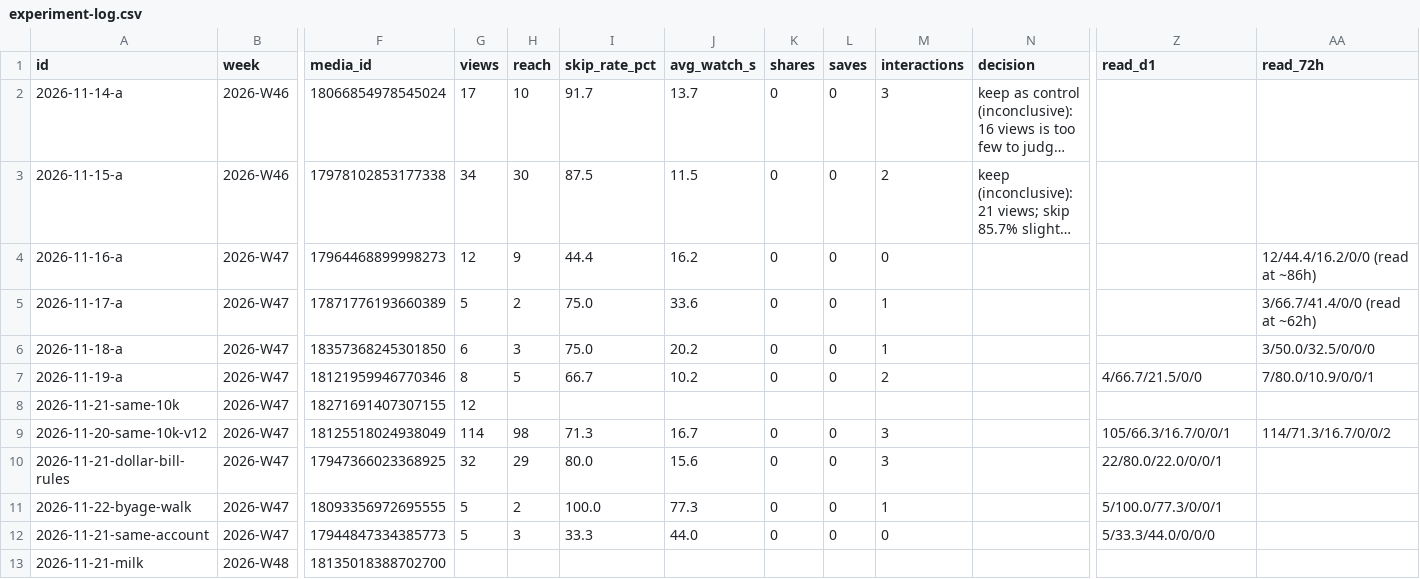
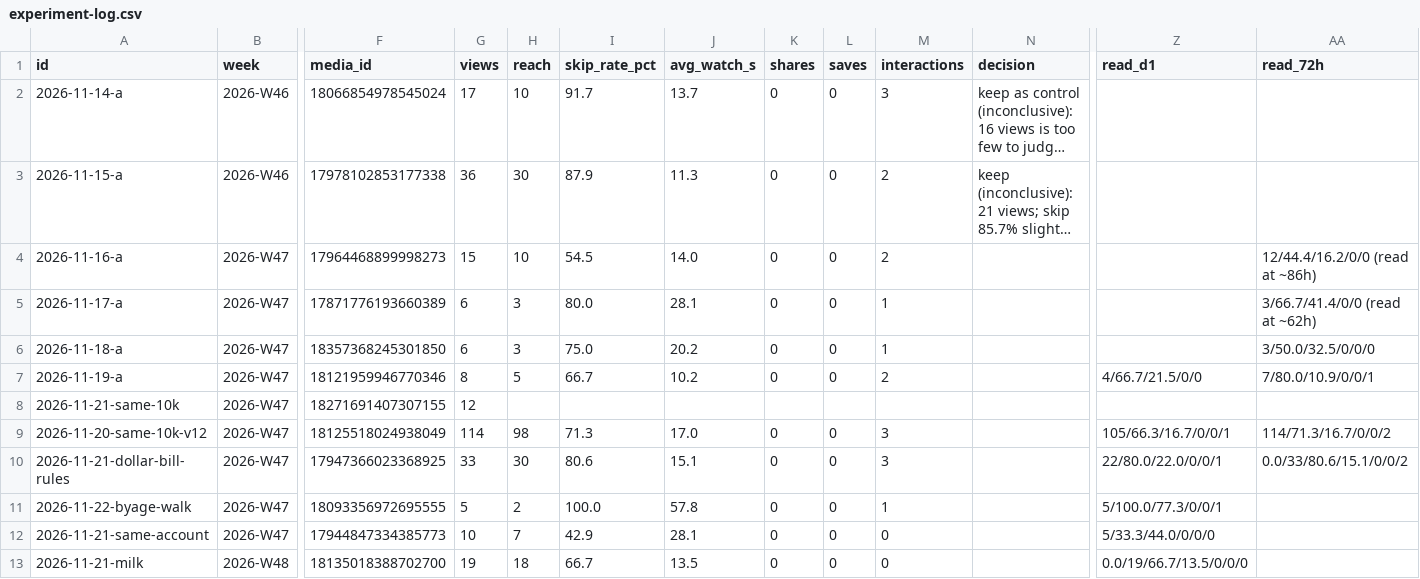
Before and after one commit to DivvyUpp/divvyupp-media, a CSV file: experiment-log.csv, drawn as a sheet; only a part is shown, gaps mark what is left out; long unchanged cells end in …; the diff names each change by its address in the sheet, - before the commit and + after, or states it on an @@ line.

```diff
--- a/experiment-log.csv
+++ b/experiment-log.csv
-G3 (views): 34
+G3 (views): 36
-I3 (skip_rate_pct): 87.5
+I3 (skip_rate_pct): 87.9
-J3 (avg_watch_s): 11.5
+J3 (avg_watch_s): 11.3
-G4 (views): 12
+G4 (views): 15
-H4 (reach): 9
+H4 (reach): 10
-I4 (skip_rate_pct): 44.4
+I4 (skip_rate_pct): 54.5
-J4 (avg_watch_s): 16.2
+J4 (avg_watch_s): 14.0
-M4 (interactions): 0
+M4 (interactions): 2
-G5 (views): 5
+G5 (views): 6
-H5 (reach): 2
+H5 (reach): 3
-I5 (skip_rate_pct): 75.0
+I5 (skip_rate_pct): 80.0
-J5 (avg_watch_s): 33.6
+J5 (avg_watch_s): 28.1
-J9 (avg_watch_s): 16.7
+J9 (avg_watch_s): 17.0
-G10 (views): 32
+G10 (views): 33
-H10 (reach): 29
+H10 (reach): 30
-I10 (skip_rate_pct): 80.0
+I10 (skip_rate_pct): 80.6
-J10 (avg_watch_s): 15.6
+J10 (avg_watch_s): 15.1
-AA10 (read_72h): (empty)
+AA10 (read_72h): 0.0/33/80.6/15.1/0/0/2
-J11 (avg_watch_s): 77.3
+J11 (avg_watch_s): 57.8
-G12 (views): 5
+G12 (views): 10
-H12 (reach): 3
+H12 (reach): 7
-I12 (skip_rate_pct): 33.3
+I12 (skip_rate_pct): 42.9
-J12 (avg_watch_s): 44.0
+J12 (avg_watch_s): 28.1
-G13 (views): (empty)
+G13 (views): 19
-H13 (reach): (empty)
+H13 (reach): 18
-I13 (skip_rate_pct): (empty)
+I13 (skip_rate_pct): 66.7
-J13 (avg_watch_s): (empty)
+J13 (avg_watch_s): 13.5
-K13 (shares): (empty)
+K13 (shares): 0
-L13 (saves): (empty)
+L13 (saves): 0
-M13 (interactions): (empty)
+M13 (interactions): 0
-Z13 (read_d1): (empty)
+Z13 (read_d1): 0.0/19/66.7/13.5/0/0/0
```
Also changed, not shown: 3 other files.
